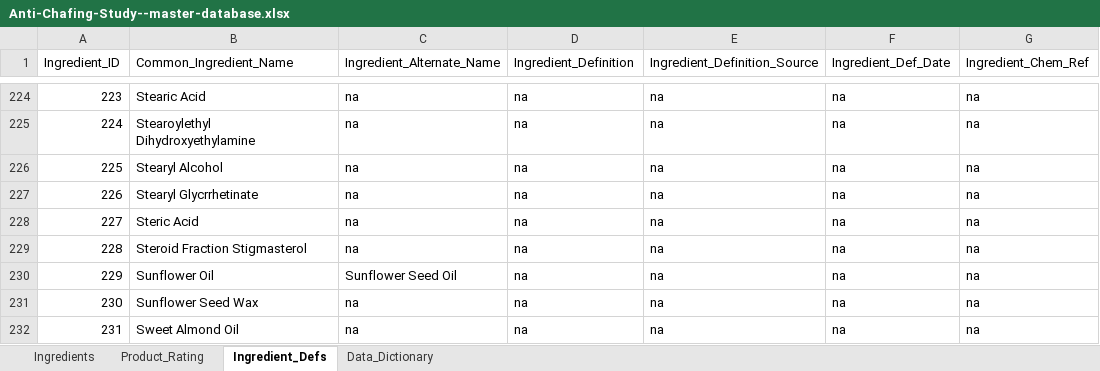
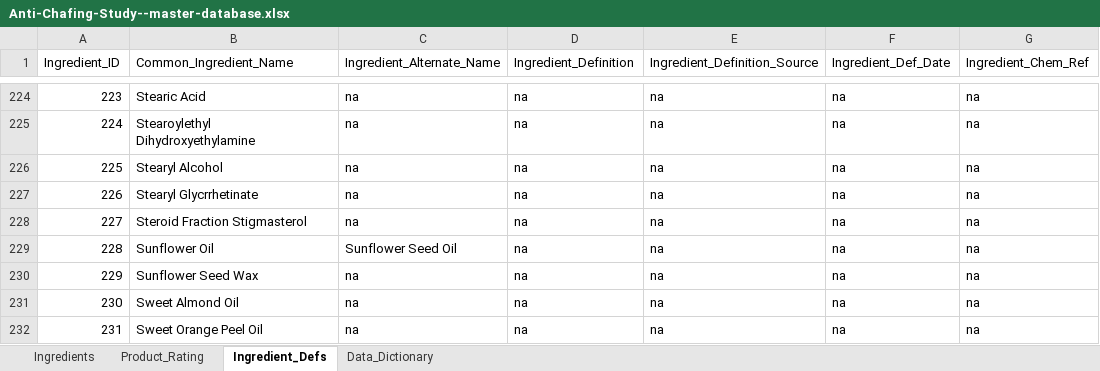
Before and after one commit to brockwebb/Sports-Anti-Chafing-Product-Analysis, an Excel workbook: data/Anti-Chafing-Study--master-database.xlsx, sheet Ingredient_Defs, drawn as a sheet; only a part is shown, gaps mark what is left out; the shorter side is filled out with more unchanged rows; values as stored, in another font and other column widths than the file's, no borders; charts and pictures not drawn; removed rows and columns are numbered as before the commit, all else as after; the diff names each change by its address in the sheet, - before the commit and + after, or states it on an @@ line.

Commit message:
Hopefully last of data cleaning
found another unused ingredient

```diff
--- a/data/Anti-Chafing-Study--master-database.xlsx (sheet Ingredient_Defs)
+++ b/data/Anti-Chafing-Study--master-database.xlsx (sheet Ingredient_Defs)
-row 228: 227 | Steric Acid | na | na | na | na | na
@@ column A (Ingredient_ID) renumbered from row 228 down @@
```
Also changed, not shown: sheet Ingredients, formulas that keep their value, 1 other file.
